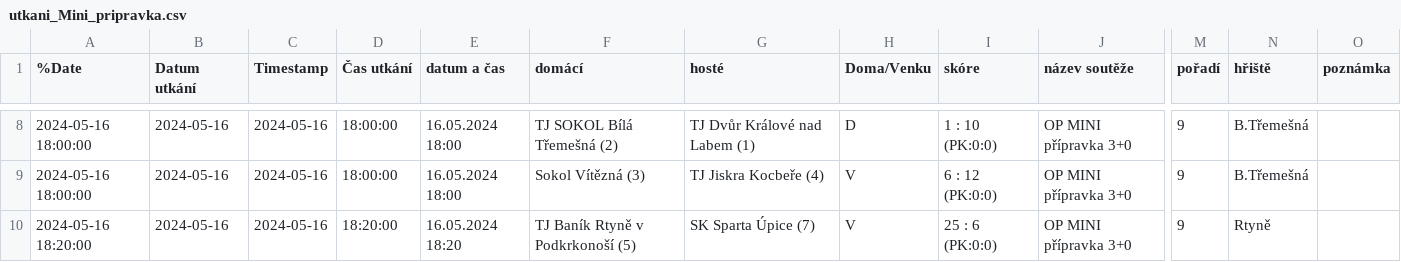
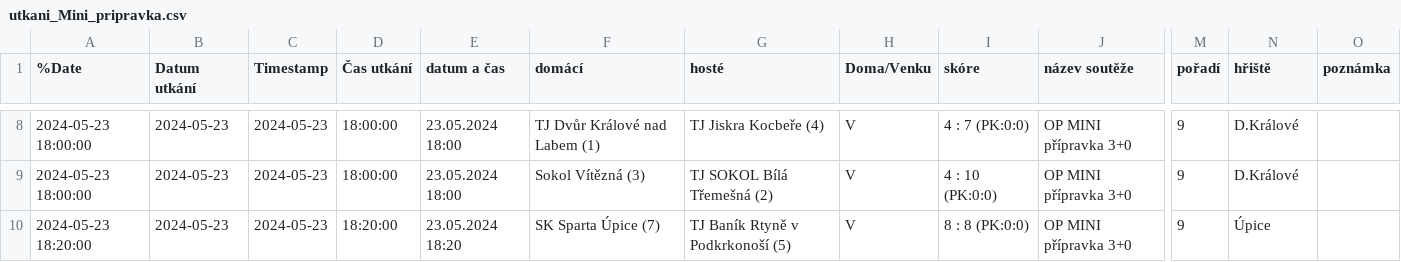
Before and after one commit to MustafaHadzi/bt_matches, a CSV file: utkani_Mini_pripravka.csv, drawn as a sheet; only a part is shown, gaps mark what is left out; the diff covers the shown part only; the diff names each change by its address in the sheet, - before the commit and + after, or states it on an @@ line.

```diff
--- a/utkani_Mini_pripravka.csv
+++ b/utkani_Mini_pripravka.csv
-A8:A9 (%Date): 2024-05-16 18:00:00
+A8:A9 (%Date): 2024-05-23 18:00:00
-B8:B10 (Datum utkání): 2024-05-16
+B8:B10 (Datum utkání): 2024-05-23
-C8:C10 (Timestamp): 2024-05-16
+C8:C10 (Timestamp): 2024-05-23
-E8:E9 (datum a čas): 16.05.2024 18:00
+E8:E9 (datum a čas): 23.05.2024 18:00
-F8 (domácí): TJ SOKOL Bílá Třemešná (2)
+F8 (domácí): TJ Dvůr Králové nad Labem (1)
-G8 (hosté): TJ Dvůr Králové nad Labem (1)
+G8 (hosté): TJ Jiskra Kocbeře (4)
-H8 (Doma/Venku): D
+H8 (Doma/Venku): V
-I8 (skóre): 1 : 10 (PK:0:0)
+I8 (skóre): 4 : 7 (PK:0:0)
-N8:N9 (hřiště): B.Třemešná
+N8:N9 (hřiště): D.Králové
-G9 (hosté): TJ Jiskra Kocbeře (4)
+G9 (hosté): TJ SOKOL Bílá Třemešná (2)
-I9 (skóre): 6 : 12 (PK:0:0)
+I9 (skóre): 4 : 10 (PK:0:0)
-A10 (%Date): 2024-05-16 18:20:00
+A10 (%Date): 2024-05-23 18:20:00
-E10 (datum a čas): 16.05.2024 18:20
+E10 (datum a čas): 23.05.2024 18:20
-F10 (domácí): TJ Baník Rtyně v Podkrkonoší (5)
+F10 (domácí): SK Sparta Úpice (7)
-G10 (hosté): SK Sparta Úpice (7)
+G10 (hosté): TJ Baník Rtyně v Podkrkonoší (5)
-I10 (skóre): 25 : 6 (PK:0:0)
+I10 (skóre): 8 : 8 (PK:0:0)
-N10 (hřiště): Rtyně
+N10 (hřiště): Úpice
```
Also changed, not shown: 1 added row, 1 removed row and 36 edited cells elsewhere in this file.
